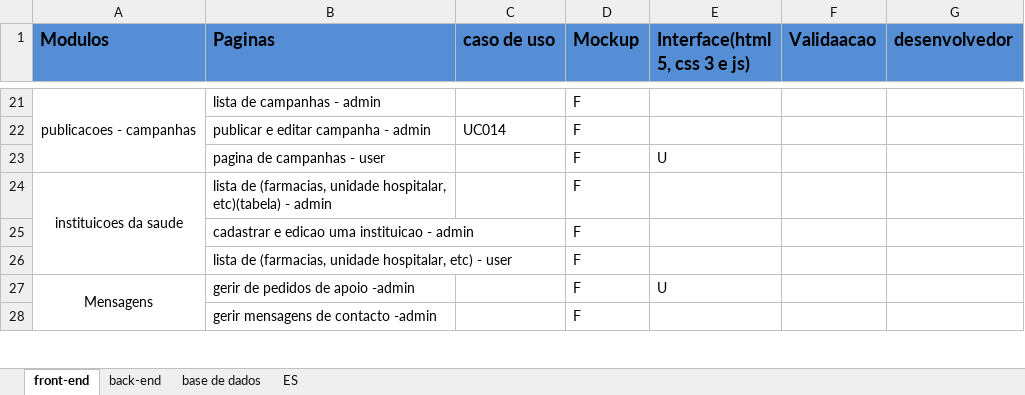
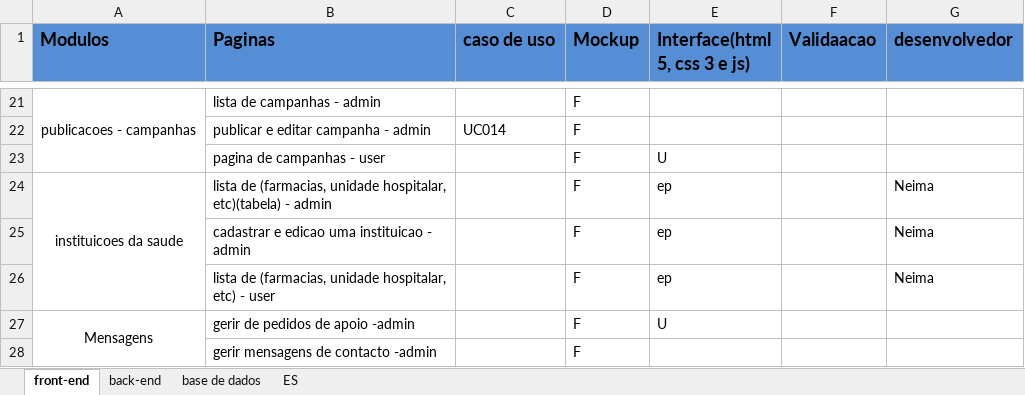
Before and after one commit to GabrielTimba/SAPDR, an Excel workbook: Modulos de actividades.xlsx, sheet front-end, drawn as a sheet; only a part is shown, gaps mark what is left out; values as stored, in another font and other column widths than the file's, no borders; conditional formats not drawn; the diff names each change by its address in the sheet, - before the commit and + after, or states it on an @@ line.

Commit message:
Update Modulos de actividades.xlsx

```diff
--- a/Modulos de actividades.xlsx (sheet front-end)
+++ b/Modulos de actividades.xlsx (sheet front-end)
-E24:E26 (Interface(html 5, css 3 e js)): (empty)
+E24:E26 (Interface(html 5, css 3 e js)): ep
-G24:G26 (desenvolvedor): (empty)
+G24:G26 (desenvolvedor): Neima
```
Also changed, not shown: sheet base de dados.
